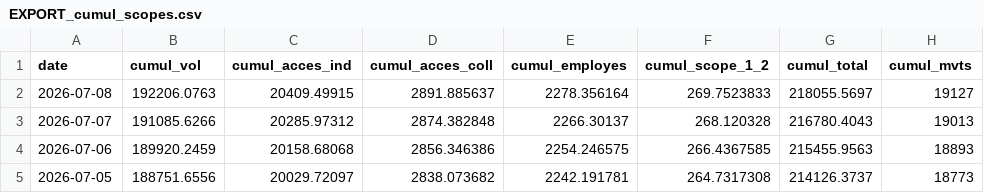
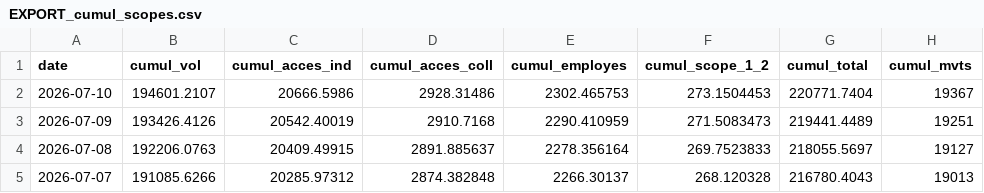
Before and after one commit to emissionscarbonebva-maker/bva-ges, a CSV file: data/EXPORT_cumul_scopes.csv, drawn as a sheet; only a part is shown; the shorter side is filled out with more unchanged rows.

```diff
--- a/data/EXPORT_cumul_scopes.csv
+++ b/data/EXPORT_cumul_scopes.csv
@@ -1,2 +1,4 @@
 date,cumul_vol,cumul_acces_ind,cumul_acces_coll,cumul_employes,cumul_scope_1_2,cumul_total,cumul_mvts
+2026-07-10,194601.2107,20666.5986,2928.31486,2302.465753,273.1504453,220771.7404,19367
+2026-07-09,193426.4126,20542.40019,2910.7168,2290.410959,271.5083473,219441.4489,19251
 2026-07-08,192206.0763,20409.49915,2891.885637,2278.356164,269.7523833,218055.5697,19127
```
Also changed, not shown: data/EXPORT_daily_airlines.csv, data/EXPORT_daily_scopes.csv, 5 other files.
